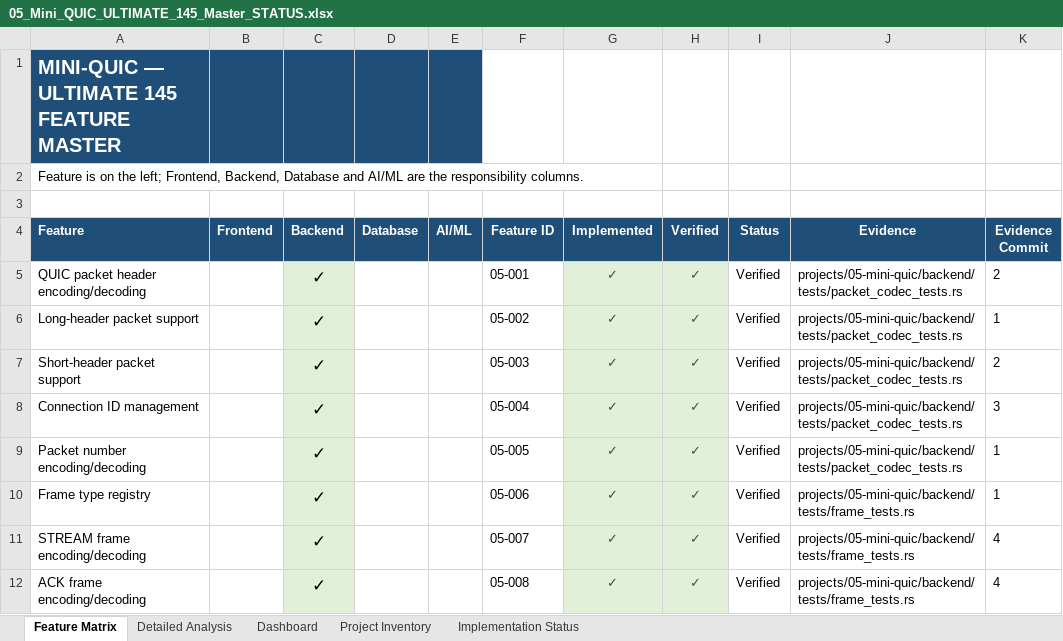
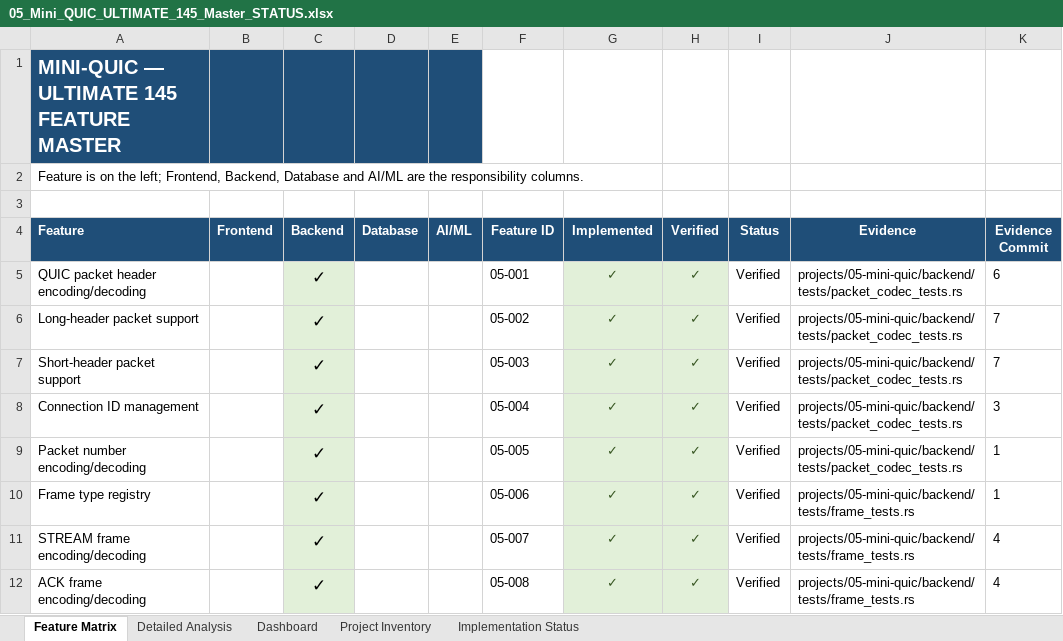
Before and after one commit to AVISHJAIN9/portfolio, an Excel workbook: evidence/workbooks/05_Mini_QUIC_ULTIMATE_145_Master_STATUS.xlsx, sheet Feature Matrix, drawn as a sheet; only a part is shown; values as stored, in another font and other column widths than the file's, no borders; the diff names each change by its address in the sheet, - before the commit and + after, or states it on an @@ line.

```diff
--- a/evidence/workbooks/05_Mini_QUIC_ULTIMATE_145_Master_STATUS.xlsx (sheet Feature Matrix)
+++ b/evidence/workbooks/05_Mini_QUIC_ULTIMATE_145_Master_STATUS.xlsx (sheet Feature Matrix)
-K5 (Evidence Commit): 2
+K5 (Evidence Commit): 6
-K6 (Evidence Commit): 1
+K6 (Evidence Commit): 7
-K7 (Evidence Commit): 2
+K7 (Evidence Commit): 7
```
Also changed, not shown: sheet Detailed Analysis, sheet Implementation Status, evidence/workbooks/04_Columnar_Query_Engine_ULTIMATE_145_Master_STATUS.xlsx, evidence/workbooks/06_LSM_KV_ENGINE_ULTIMATE_145_Master_STATUS.xlsx, 15 other files.
